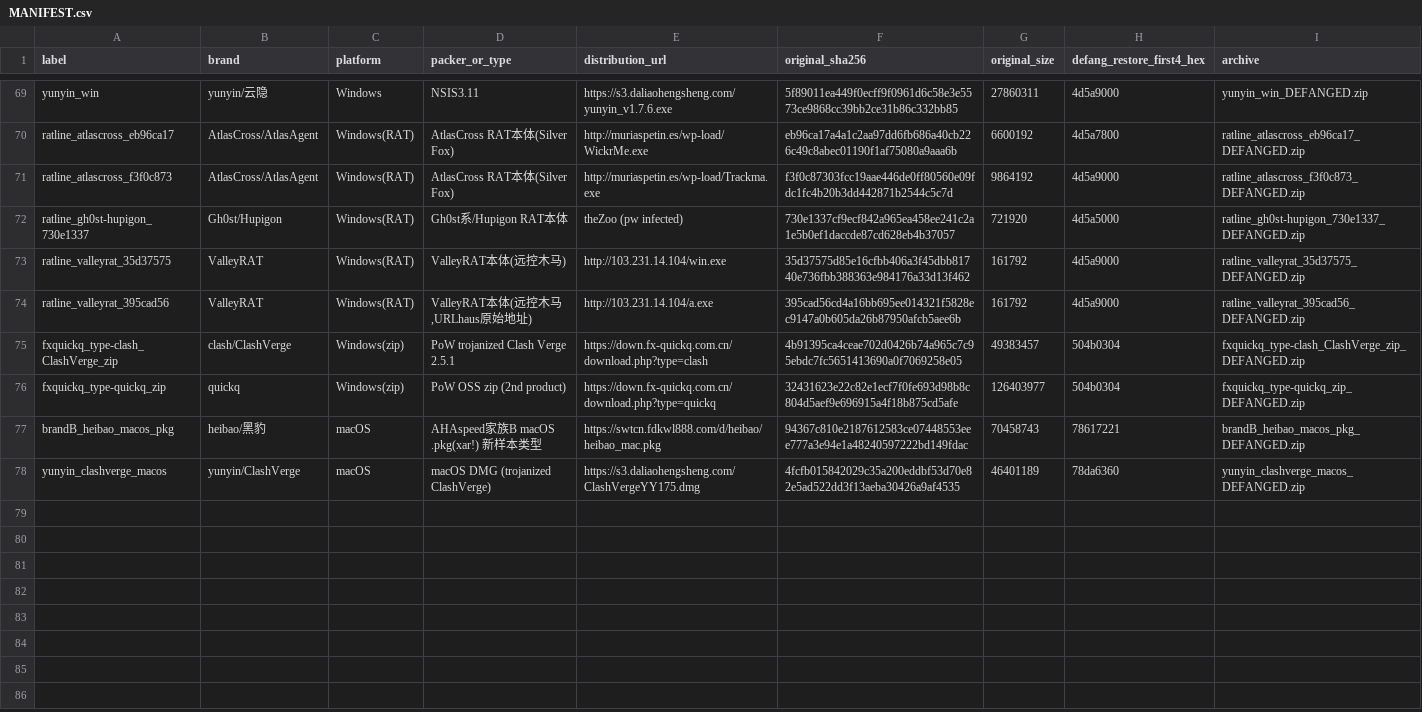
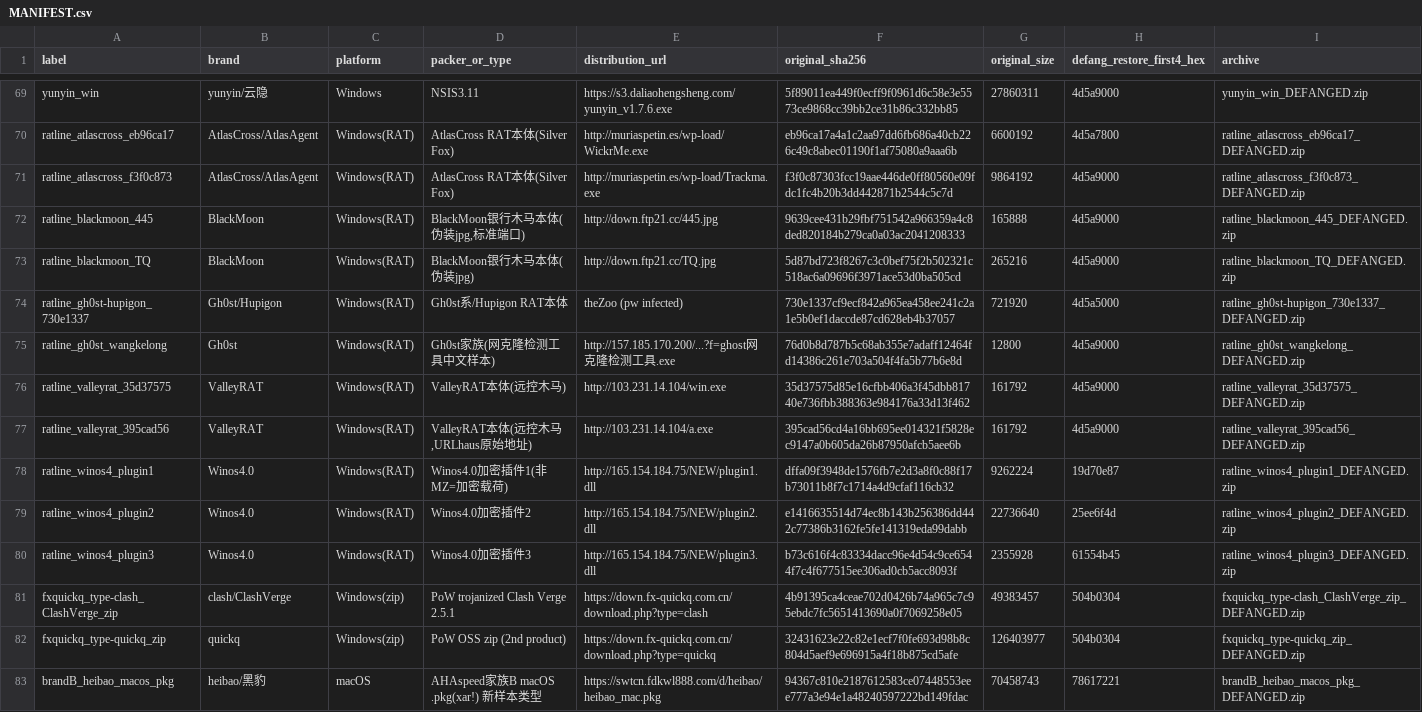
Before and after one commit to LHAMNS/sssss, a CSV file: samples/MANIFEST.csv, drawn as a sheet; only a part is shown, gaps mark what is left out; the shorter side is filled out with more unchanged rows.

```diff
--- a/samples/MANIFEST.csv
+++ b/samples/MANIFEST.csv
@@ -71,5 +71,11 @@ ratline_atlascross_eb96ca17,AtlasCross/AtlasAgent,Windows(RAT),AtlasCross RAT本
 ratline_atlascross_f3f0c873,AtlasCross/AtlasAgent,Windows(RAT),AtlasCross RAT本体(Silver Fox),http://muriaspetin.es/wp-load/Trackma.exe,f3f0c87303fcc19aae446de0ff80560e09fdc1fc4b20b3dd442871b2544c5c7d,9864192,4d5a9000,ratline_atlascross_f3f0c873_DEFANGED.zip
+ratline_blackmoon_445,BlackMoon,Windows(RAT),"BlackMoon银行木马本体(伪装jpg,标准端口)",http://down.ftp21.cc/445.jpg,9639cee431b29fbf751542a966359a4c8ded820184b279ca0a03ac2041208333,165888,4d5a9000,ratline_blackmoon_445_DEFANGED.zip
+ratline_blackmoon_TQ,BlackMoon,Windows(RAT),BlackMoon银行木马本体(伪装jpg),http://down.ftp21.cc/TQ.jpg,5d87bd723f8267c3c0bef75f2b502321c518ac6a09696f3971ace53d0ba505cd,265216,4d5a9000,ratline_blackmoon_TQ_DEFANGED.zip
 ratline_gh0st-hupigon_730e1337,Gh0st/Hupigon,Windows(RAT),Gh0st系/Hupigon RAT本体,theZoo (pw infected),730e1337cf9ecf842a965ea458ee241c2a1e5b0ef1daccde87cd628eb4b37057,721920,4d5a5000,ratline_gh0st-hupigon_730e1337_DEFANGED.zip
+ratline_gh0st_wangkelong,Gh0st,Windows(RAT),Gh0st家族(网克隆检测工具中文样本),http://157.185.170.200/...?f=ghost网克隆检测工具.exe,76d0b8d787b5c68ab355e7adaff12464fd14386c261e703a504f4fa5b77b6e8d,12800,4d5a9000,ratline_gh0st_wangkelong_DEFANGED.zip
 ratline_valleyrat_35d37575,ValleyRAT,Windows(RAT),ValleyRAT本体(远控木马),http://103.231.14.104/win.exe,35d37575d85e16cfbb406a3f45dbb81740e736fbb388363e984176a33d13f462,161792,4d5a9000,ratline_valleyrat_35d37575_DEFANGED.zip
 ratline_valleyrat_395cad56,ValleyRAT,Windows(RAT),"ValleyRAT本体(远控木马,URLhaus原始地址)",http://103.231.14.104/a.exe,395cad56cd4a16bb695ee014321f5828ec9147a0b605da26b87950afcb5aee6b,161792,4d5a9000,ratline_valleyrat_395cad56_DEFANGED.zip
+ratline_winos4_plugin1,Winos4.0,Windows(RAT),Winos4.0加密插件1(非MZ=加密载荷),http://165.154.184.75/NEW/plugin1.dll,dffa09f3948de1576fb7e2d3a8f0c88f17b73011b8f7c1714a4d9cfaf116cb32,9262224,19d70e87,ratline_winos4_plugin1_DEFANGED.zip
+ratline_winos4_plugin2,Winos4.0,Windows(RAT),Winos4.0加密插件2,http://165.154.184.75/NEW/plugin2.dll,e1416635514d74ec8b143b256386dd442c77386b3162fe5fe141319eda99dabb,22736640,25ee6f4d,ratline_winos4_plugin2_DEFANGED.zip
+ratline_winos4_plugin3,Winos4.0,Windows(RAT),Winos4.0加密插件3,http://165.154.184.75/NEW/plugin3.dll,b73c616f4c83334dacc96e4d54c9ce6544f7c4f677515ee306ad0cb5acc8093f,2355928,61554b45,ratline_winos4_plugin3_DEFANGED.zip
 fxquickq_type-clash_ClashVerge_zip,clash/ClashVerge,Windows(zip),PoW trojanized Clash Verge 2.5.1,https://down.fx-quickq.com.cn/download.php?type=clash,4b91395ca4ceae702d0426b74a965c7c95ebdc7fc5651413690a0f7069258e05,49383457,504b0304,fxquickq_type-clash_ClashVerge_zip_DEFANGED.zip
```
Also changed, not shown: 1 other file.
